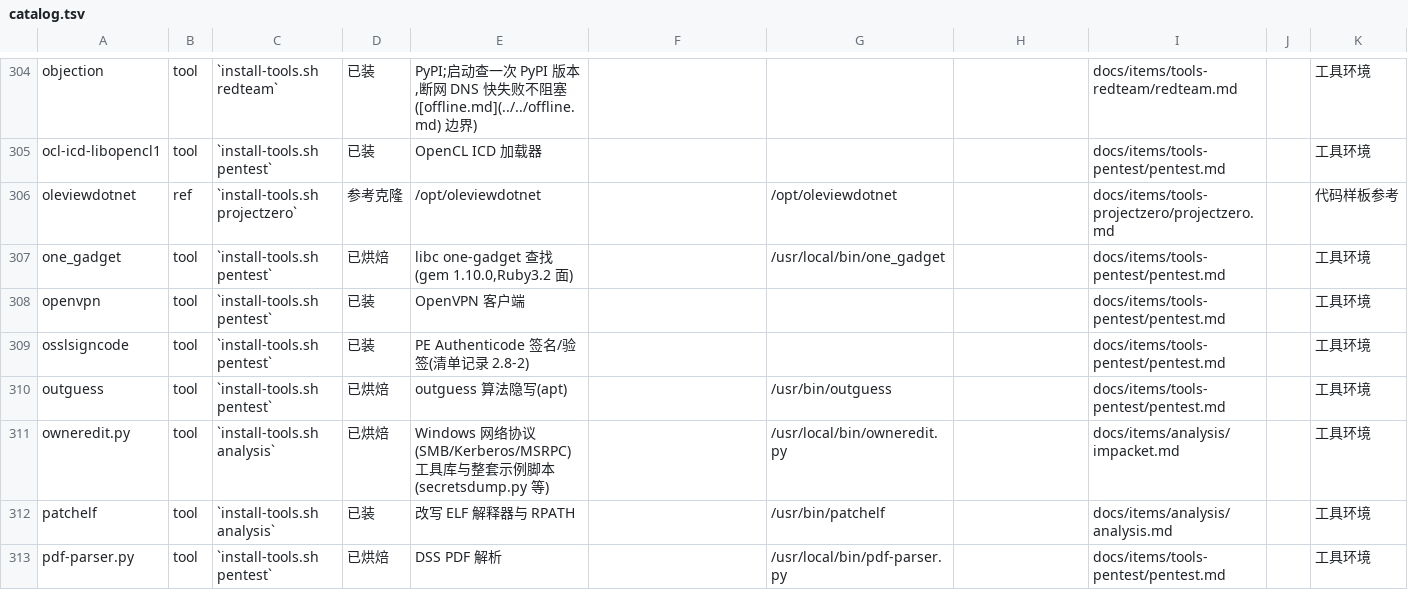
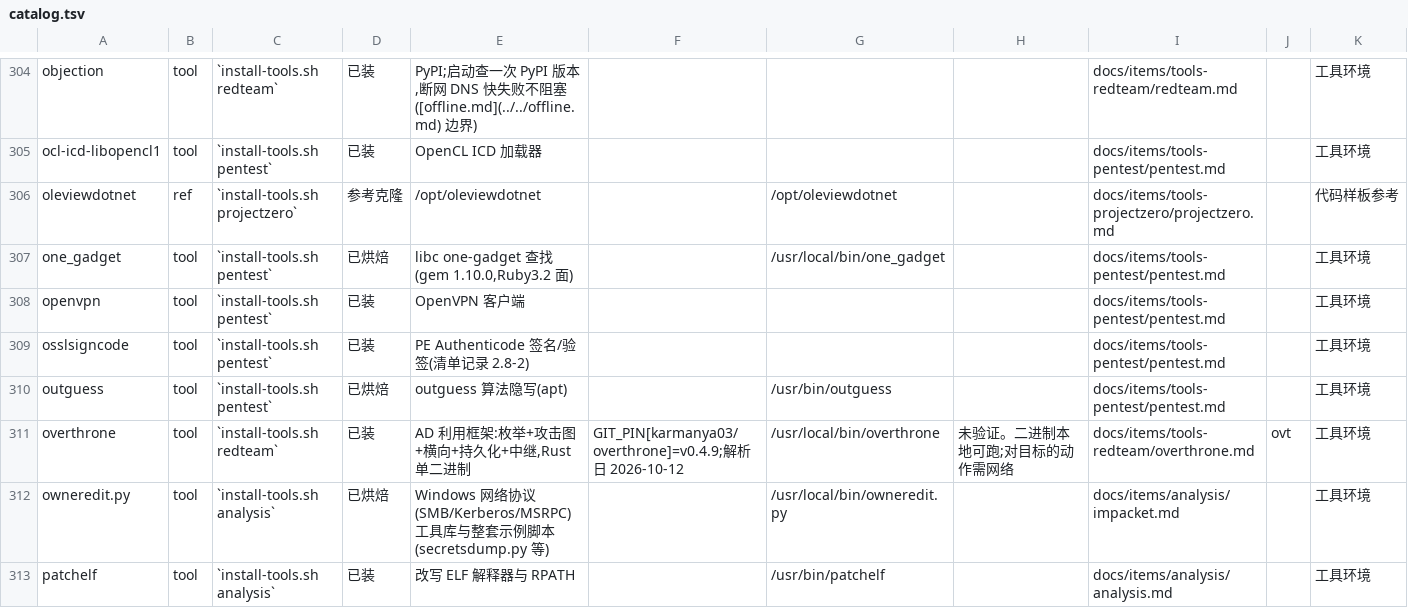
Before and after one commit to raystyle/pi-rs-runtime, a TSV file: scripts/ctl/data/catalog.tsv, drawn as a sheet; only a part is shown, gaps mark what is left out; the shorter side is filled out with more unchanged rows.

```diff
--- a/scripts/ctl/data/catalog.tsv
+++ b/scripts/ctl/data/catalog.tsv
@@ -310,2 +310,3 @@ osslsigncode	tool	`install-tools.sh pentest`	已装	PE Authenticode 签名/验
 outguess	tool	`install-tools.sh pentest`	已烘焙	outguess 算法隐写(apt)		/usr/bin/outguess		docs/items/tools-pentest/pentest.md		工具环境
+overthrone	tool	`install-tools.sh redteam`	已装	AD 利用框架:枚举+攻击图+横向+持久化+中继,Rust 单二进制	GIT_PIN[karmanya03/overthrone]=v0.4.9;解析日 2026-10-12	/usr/local/bin/overthrone	未验证。二进制本地可跑;对目标的动作需网络	docs/items/tools-redteam/overthrone.md	ovt	工具环境
 owneredit.py	tool	`install-tools.sh analysis`	已烘焙	Windows 网络协议(SMB/Kerberos/MSRPC)工具库与整套示例脚本(secretsdump.py 等)		/usr/local/bin/owneredit.py		docs/items/analysis/impacket.md		工具环境
```
Also changed, not shown: 5 other files.
